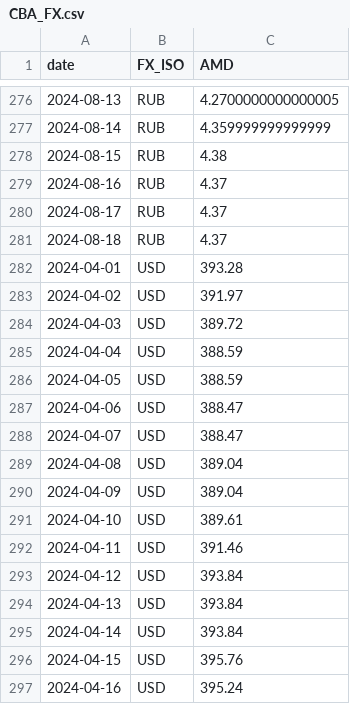
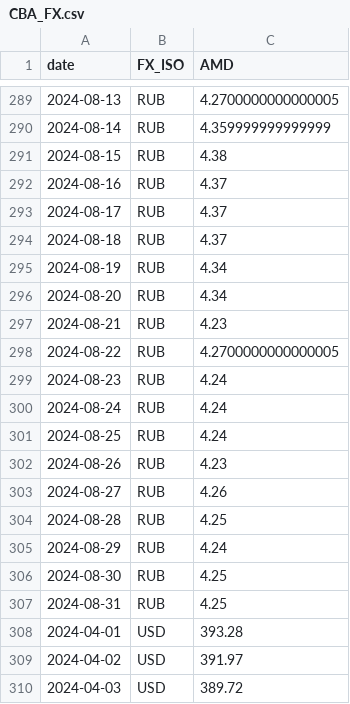
Before and after one commit to tavad/tvyal_newsletter, a CSV file: 2024/2024_07_26_cooperation/CBA_FX.csv, drawn as a sheet; only a part is shown, gaps mark what is left out; the shorter side is filled out with more unchanged rows; the diff covers the shown part only.

```diff
--- a/2024/2024_07_26_cooperation/CBA_FX.csv
+++ b/2024/2024_07_26_cooperation/CBA_FX.csv
@@ -281,2 +294,15 @@ date,FX_ISO,AMD
 2024-08-18,RUB,4.37
+2024-08-19,RUB,4.34
+2024-08-20,RUB,4.34
+2024-08-21,RUB,4.23
+2024-08-22,RUB,4.2700000000000005
+2024-08-23,RUB,4.24
+2024-08-24,RUB,4.24
+2024-08-25,RUB,4.24
+2024-08-26,RUB,4.23
+2024-08-27,RUB,4.26
+2024-08-28,RUB,4.25
+2024-08-29,RUB,4.24
+2024-08-30,RUB,4.25
+2024-08-31,RUB,4.25
 2024-04-01,USD,393.28
```
Also changed, not shown: 26 added rows elsewhere in this file, 3 other files.
